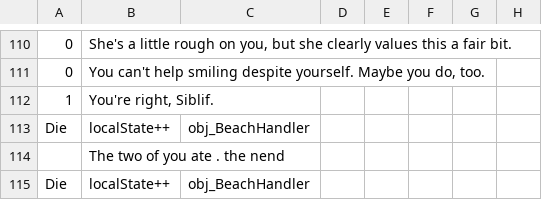
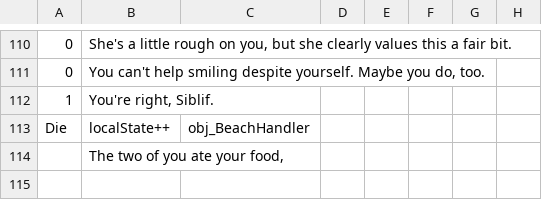
Before and after one commit to Kirobsi/Wake-With-Purpose, a CSV file: datafiles/strings.csv, drawn as a sheet; only a part is shown, gaps mark what is left out; the diff names each change by its address in the sheet, - before the commit and + after, or states it on an @@ line.

```diff
--- a/datafiles/strings.csv
+++ b/datafiles/strings.csv
-B114: The two of you ate . the nend
+B114: The two of you ate your food,
-row 115: Die | localState++ | obj_BeachHandler
```
Also changed, not shown: 8 other files.
